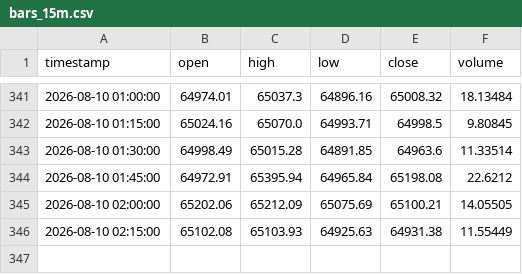
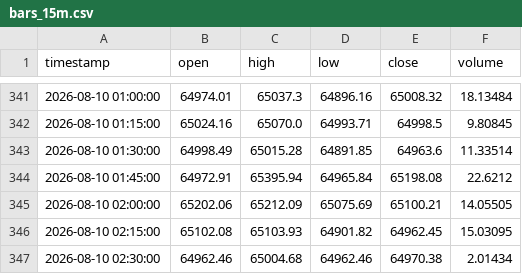
Before and after one commit to edwardsdiezel2008-svg/Trading, a CSV file: paper_trading/bars_15m.csv, drawn as a sheet; only a part is shown, gaps mark what is left out.

```diff
--- a/paper_trading/bars_15m.csv
+++ b/paper_trading/bars_15m.csv
@@ -345,2 +345,3 @@ timestamp,open,high,low,close,volume
 2026-08-10 02:00:00,65202.06,65212.09,65075.69,65100.21,14.05505
-2026-08-10 02:15:00,65102.08,65103.93,64925.63,64931.38,11.55449
+2026-08-10 02:15:00,65102.08,65103.93,64901.82,64962.45,15.03095
+2026-08-10 02:30:00,64962.46,65004.68,64962.46,64970.38,2.01434
```
Also changed, not shown: paper_trading/memecoins/ORDIUSD.csv, paper_trading/memecoins/SHIBUSD.csv, 30 other files.
